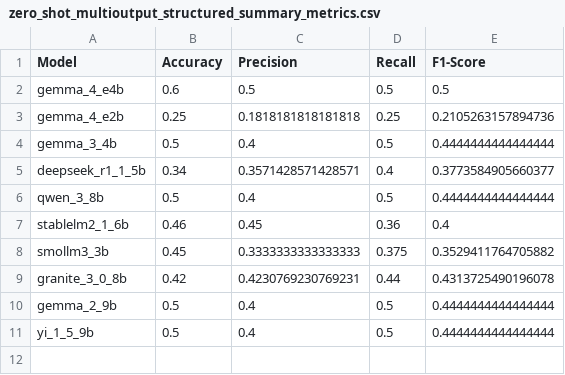
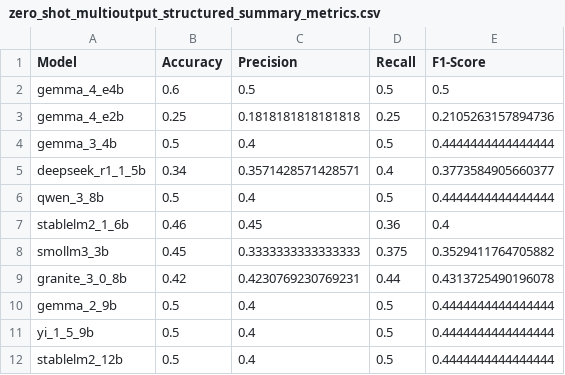
Before and after one commit to kvdep/NLP_CLICKBAIT_PROMPTING_EXP_LOG, a CSV file: results/zero_shot_multioutput_structured_summary_metrics.csv, drawn as a sheet.

Commit message:
[MAIN] Add exp zero_shot_multioutput_structured for heavy model stablelm2_12b

```diff
--- a/results/zero_shot_multioutput_structured_summary_metrics.csv
+++ b/results/zero_shot_multioutput_structured_summary_metrics.csv
@@ -11 +11,2 @@ gemma_2_9b,0.5,0.4,0.5,0.4444444444444444
 yi_1_5_9b,0.5,0.4,0.5,0.4444444444444444
+stablelm2_12b,0.5,0.4,0.5,0.4444444444444444
```
Also changed, not shown: 2 other files.
